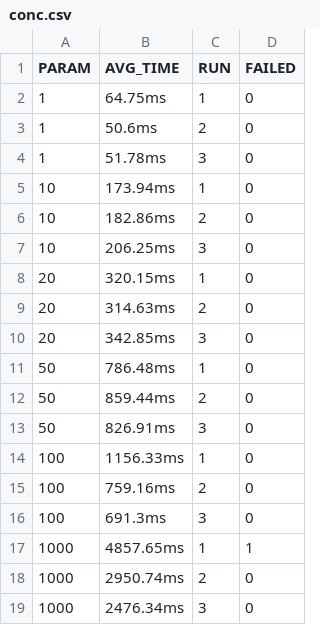
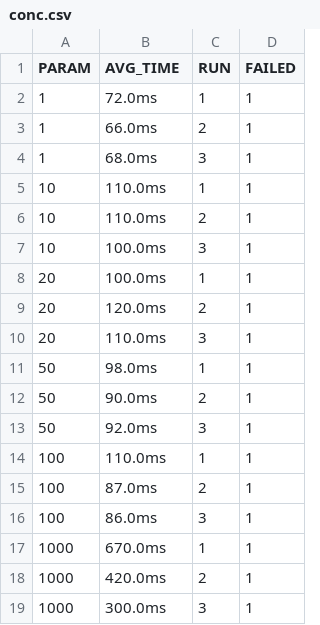
Before and after one commit to 11Maroua/massiveData, a CSV file: out/conc.csv, drawn as a sheet.

```diff
--- a/out/conc.csv
+++ b/out/conc.csv
@@ -1,19 +1,19 @@
 PARAM,AVG_TIME,RUN,FAILED
-1,64.75ms,1,0
-1,50.6ms,2,0
-1,51.78ms,3,0
-10,173.94ms,1,0
-10,182.86ms,2,0
-10,206.25ms,3,0
-20,320.15ms,1,0
-20,314.63ms,2,0
-20,342.85ms,3,0
-50,786.48ms,1,0
-50,859.44ms,2,0
-50,826.91ms,3,0
-100,1156.33ms,1,0
-100,759.16ms,2,0
-100,691.3ms,3,0
-1000,4857.65ms,1,1
-1000,2950.74ms,2,0
-1000,2476.34ms,3,0
+1,72.0ms,1,1
+1,66.0ms,2,1
+1,68.0ms,3,1
+10,110.0ms,1,1
+10,110.0ms,2,1
+10,100.0ms,3,1
+20,100.0ms,1,1
+20,120.0ms,2,1
+20,110.0ms,3,1
+50,98.0ms,1,1
+50,90.0ms,2,1
+50,92.0ms,3,1
+100,110.0ms,1,1
+100,87.0ms,2,1
+100,86.0ms,3,1
+1000,670.0ms,1,1
+1000,420.0ms,2,1
+1000,300.0ms,3,1
```
Also changed, not shown: 35 other files.
